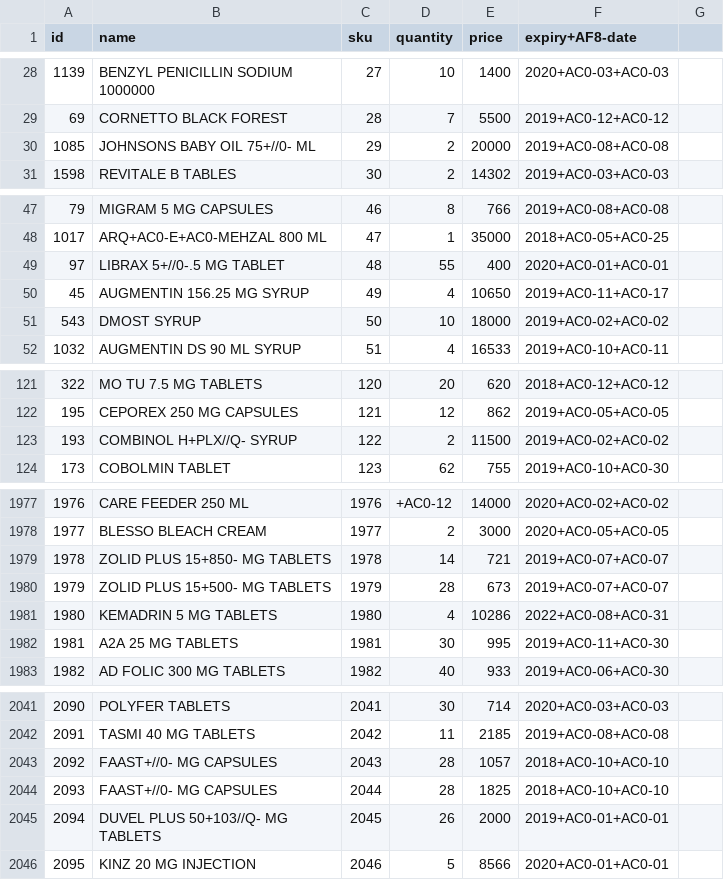
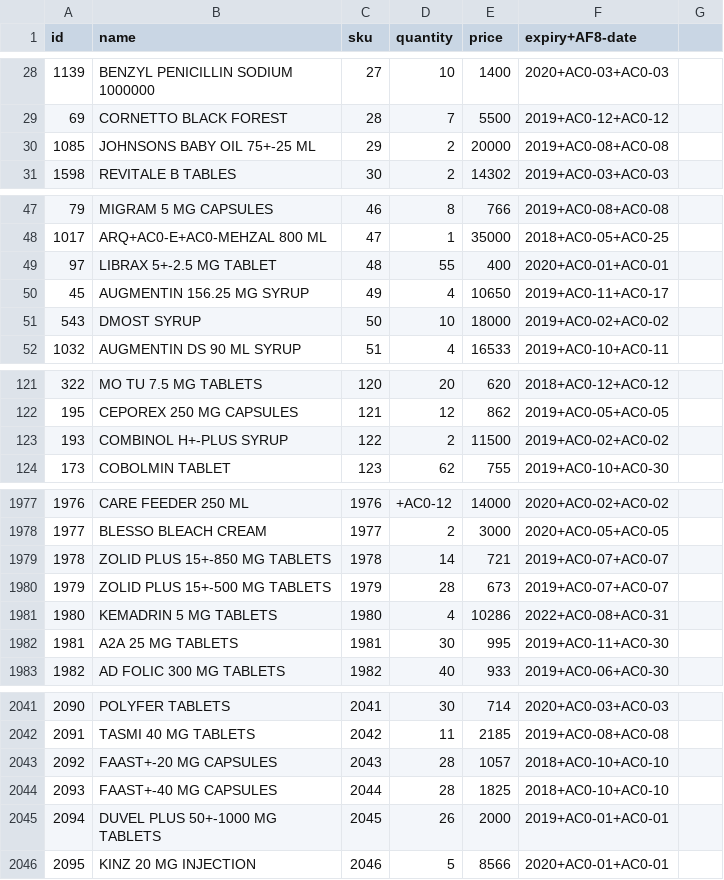
Before and after one commit to faisalsahil/Point-of-Sale, a CSV file: items.csv, drawn as a sheet; only a part is shown, gaps mark what is left out; the diff covers the shown part only.

Commit message:
items.csv

```diff
--- a/items.csv
+++ b/items.csv
@@ -29,3 +29,3 @@ id,name,sku,quantity,price,expiry+AF8-date
 69,CORNETTO BLACK FOREST,28,7,5500,2019+AC0-12+AC0-12
-1085,JOHNSONS BABY OIL 75+//0- ML,29,2,20000,2019+AC0-08+AC0-08
+1085,JOHNSONS BABY OIL 75+-25 ML,29,2,20000,2019+AC0-08+AC0-08
 1598,REVITALE B TABLES,30,2,14302,2019+AC0-03+AC0-03
@@ -48,3 +48,3 @@ id,name,sku,quantity,price,expiry+AF8-date
 1017,ARQ+AC0-E+AC0-MEHZAL 800 ML,47,1,35000,2018+AC0-05+AC0-25
-97,LIBRAX 5+//0-.5 MG TABLET,48,55,400,2020+AC0-01+AC0-01
+97,LIBRAX 5+-2.5 MG TABLET,48,55,400,2020+AC0-01+AC0-01
 45,AUGMENTIN 156.25 MG SYRUP,49,4,10650,2019+AC0-11+AC0-17
@@ -122,3 +122,3 @@ id,name,sku,quantity,price,expiry+AF8-date
 195,CEPOREX 250 MG CAPSULES,121,12,862,2019+AC0-05+AC0-05
-193,COMBINOL H+PLX//Q- SYRUP,122,2,11500,2019+AC0-02+AC0-02
+193,COMBINOL H+-PLUS SYRUP,122,2,11500,2019+AC0-02+AC0-02
 173,COBOLMIN TABLET,123,62,755,2019+AC0-10+AC0-30
@@ -1978,4 +1978,4 @@ id,name,sku,quantity,price,expiry+AF8-date
 1977,BLESSO BLEACH CREAM,1977,2,3000,2020+AC0-05+AC0-05
-1978,ZOLID PLUS 15+850- MG TABLETS,1978,14,721,2019+AC0-07+AC0-07
-1979,ZOLID PLUS 15+500- MG TABLETS,1979,28,673,2019+AC0-07+AC0-07
+1978,ZOLID PLUS 15+-850 MG TABLETS,1978,14,721,2019+AC0-07+AC0-07
+1979,ZOLID PLUS 15+-500 MG TABLETS,1979,28,673,2019+AC0-07+AC0-07
 1980,KEMADRIN 5 MG TABLETS,1980,4,10286,2022+AC0-08+AC0-31
@@ -2042,5 +2042,5 @@ id,name,sku,quantity,price,expiry+AF8-date
 2091,TASMI 40 MG TABLETS,2042,11,2185,2019+AC0-08+AC0-08
-2092,FAAST+//0- MG CAPSULES,2043,28,1057,2018+AC0-10+AC0-10
-2093,FAAST+//0- MG CAPSULES,2044,28,1825,2018+AC0-10+AC0-10
-2094,DUVEL PLUS 50+103//Q- MG TABLETS,2045,26,2000,2019+AC0-01+AC0-01
+2092,FAAST+-20 MG CAPSULES,2043,28,1057,2018+AC0-10+AC0-10
+2093,FAAST+-40 MG CAPSULES,2044,28,1825,2018+AC0-10+AC0-10
+2094,DUVEL PLUS 50+-1000 MG TABLETS,2045,26,2000,2019+AC0-01+AC0-01
 2095,KINZ 20 MG INJECTION ,2046,5,8566,2020+AC0-01+AC0-01
```
Also changed, not shown: 6 edited cells elsewhere in this file.
